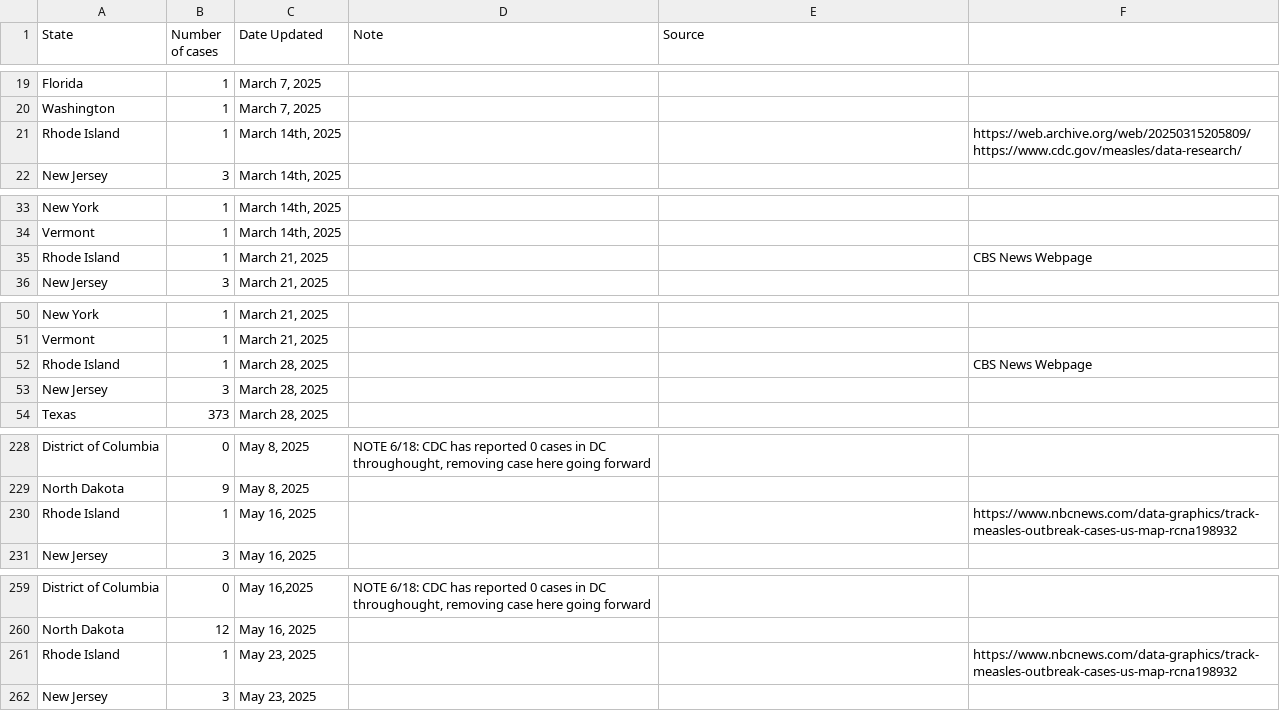
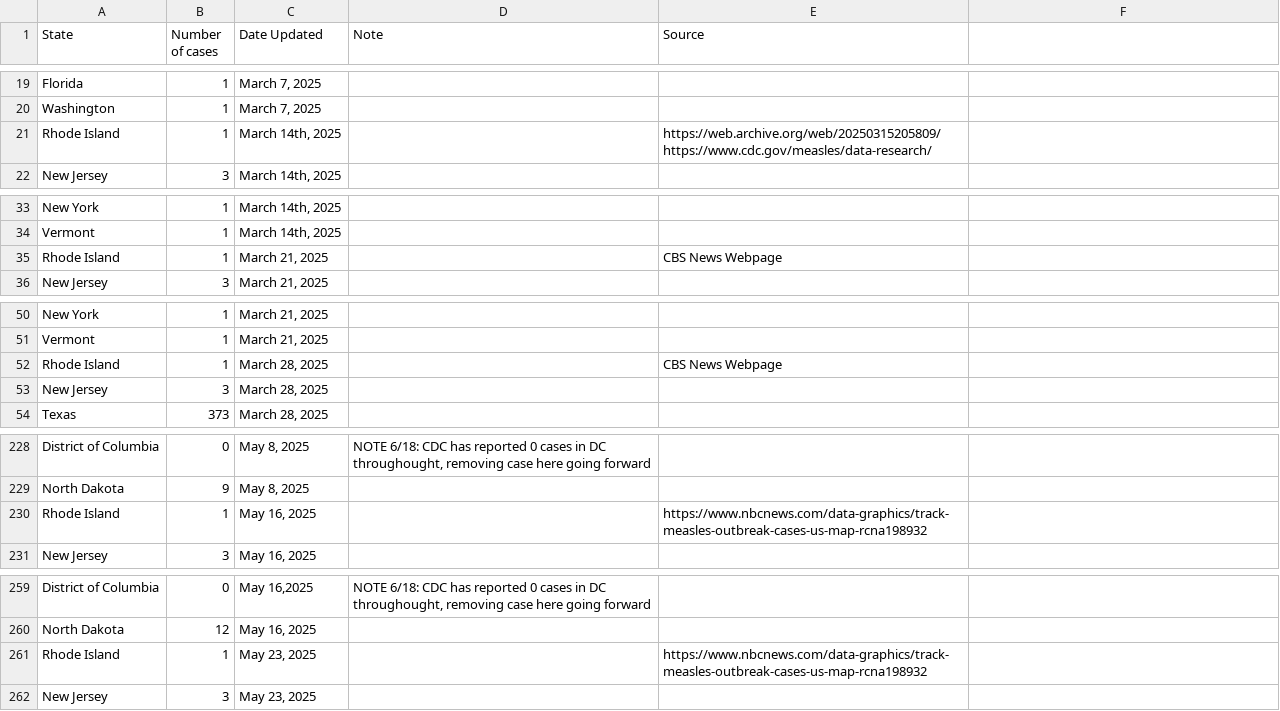
Before and after one commit to ehulland/measles_TX, a CSV file: Data/Measles 2025_Manual extraction_US states.csv, drawn as a sheet; only a part is shown, gaps mark what is left out; the diff covers the shown part only.

Commit message:
Update Measles 2025_Manual extraction_US states.csv

```diff
--- a/Data/Measles 2025_Manual extraction_US states.csv
+++ b/Data/Measles 2025_Manual extraction_US states.csv
@@ -20,3 +20,3 @@ Florida,1,"March 7, 2025",,,
 Washington,1,"March 7, 2025",,,
-Rhode Island,1,"March 14th, 2025",,,"https://web.archive.org/web/20250315205809/https://www.cdc.gov/measles/data-research/"
+Rhode Island,1,"March 14th, 2025",,"https://web.archive.org/web/20250315205809/https://www.cdc.gov/measles/data-research/",
 New Jersey,3,"March 14th, 2025",,,
@@ -34,3 +34,3 @@ New York,1,"March 14th, 2025",,,
 Vermont,1,"March 14th, 2025",,,
-Rhode Island,1,"March 21, 2025",,,"CBS News Webpage"
+Rhode Island,1,"March 21, 2025",,"CBS News Webpage",
 New Jersey,3,"March 21, 2025",,,
@@ -51,3 +51,3 @@ New York,1,"March 21, 2025",,,
 Vermont,1,"March 21, 2025",,,
-Rhode Island,1,"March 28, 2025",,,"CBS News Webpage"
+Rhode Island,1,"March 28, 2025",,"CBS News Webpage",
 New Jersey,3,"March 28, 2025",,,
@@ -229,3 +229,3 @@ District of Columbia,0,"May 8, 2025","NOTE 6/18: CDC has reported 0 cases in DC
 North Dakota,9,"May 8, 2025",,,
-Rhode Island,1,"May 16, 2025",,,"https://www.nbcnews.com/data-graphics/track-measles-outbreak-cases-us-map-rcna198932",
+Rhode Island,1,"May 16, 2025",,"https://www.nbcnews.com/data-graphics/track-measles-outbreak-cases-us-map-rcna198932",
 New Jersey,3,"May 16, 2025",,,
@@ -260,3 +260,3 @@ District of Columbia,0,"May 16,2025","NOTE 6/18: CDC has reported 0 cases in DC
 North Dakota,12,"May 16, 2025",,,
-Rhode Island,1,"May 23, 2025",,,"https://www.nbcnews.com/data-graphics/track-measles-outbreak-cases-us-map-rcna198932",
+Rhode Island,1,"May 23, 2025",,"https://www.nbcnews.com/data-graphics/track-measles-outbreak-cases-us-map-rcna198932",
 New Jersey,3,"May 23, 2025",,,
```
Also changed, not shown: 6 edited cells elsewhere in this file.
